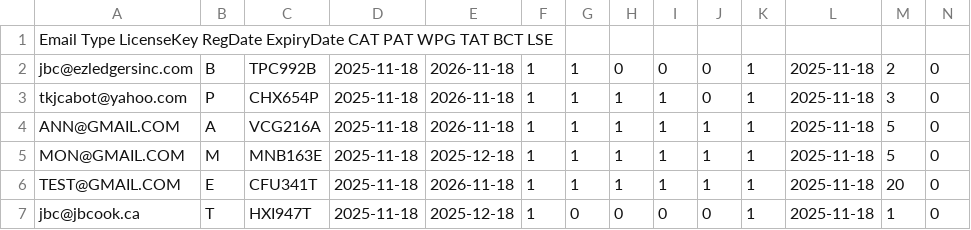
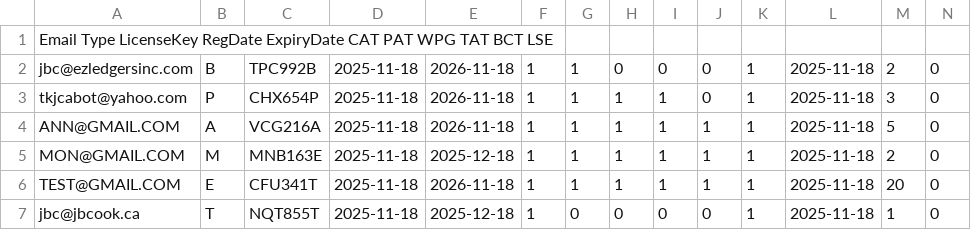
Before and after one commit to jbc-ezl/ezl-licenses, a CSV file: Licenses.csv, drawn as a sheet.

Commit message:
Update license entries for email addresses

```diff
--- a/Licenses.csv
+++ b/Licenses.csv
@@ -4,4 +4,4 @@ tkjcabot@yahoo.com,P,CHX654P,2025-11-18,2026-11-18,1,1,1,1,0,1,2025-11-18,3,0,
 ANN@GMAIL.COM,A,VCG216A,2025-11-18,2026-11-18,1,1,1,1,1,1,2025-11-18,5,0,
-MON@GMAIL.COM,M,MNB163E,2025-11-18,2025-12-18,1,1,1,1,1,1,2025-11-18,5,0,
+MON@GMAIL.COM,M,MNB163E,2025-11-18,2025-12-18,1,1,1,1,1,1,2025-11-18,2,0,
 TEST@GMAIL.COM,E,CFU341T,2025-11-18,2026-11-18,1,1,1,1,1,1,2025-11-18,20,0,
-jbc@jbcook.ca,T,HXI947T,2025-11-18,2025-12-18,1,0,0,0,0,1,2025-11-18,1,0,
+jbc@jbcook.ca,T,NQT855T,2025-11-18,2025-12-18,1,0,0,0,0,1,2025-11-18,1,0,
```
